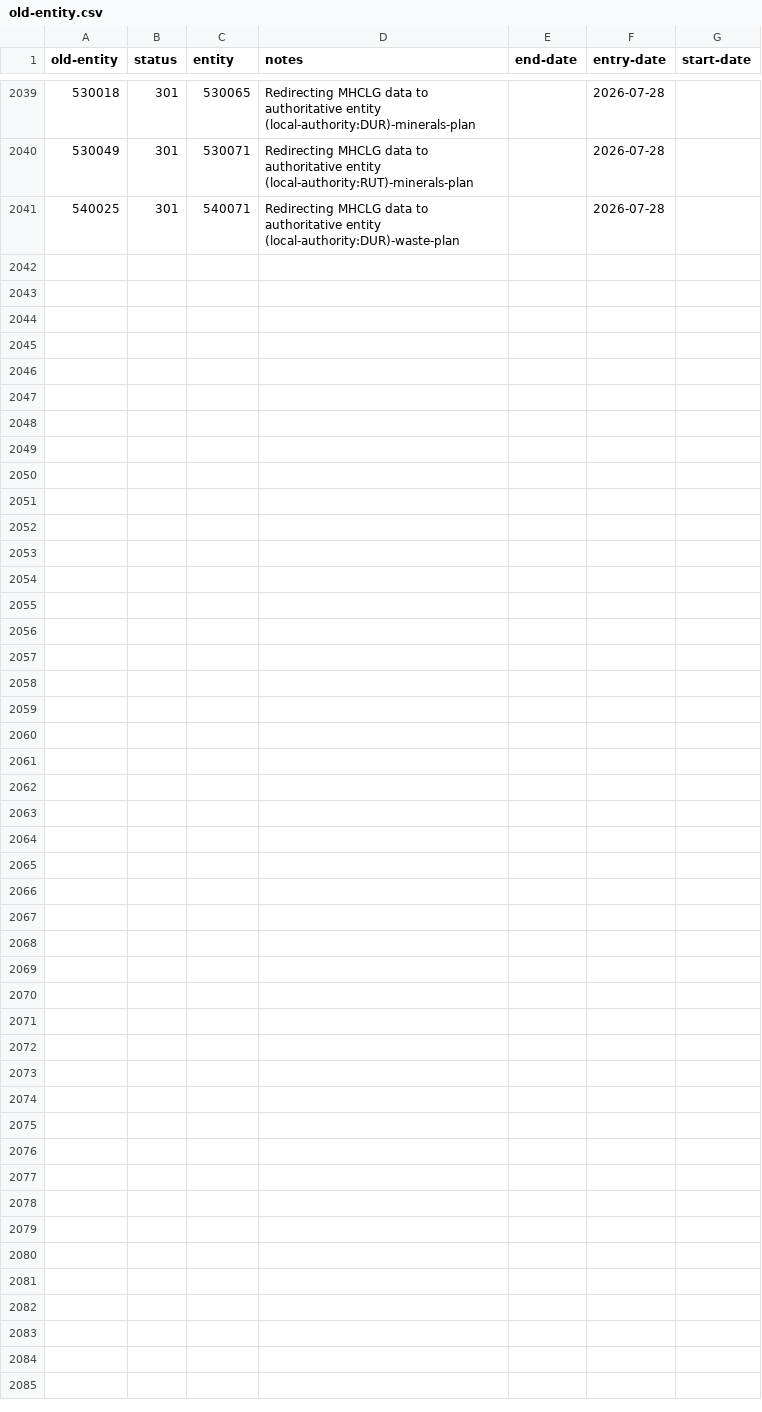
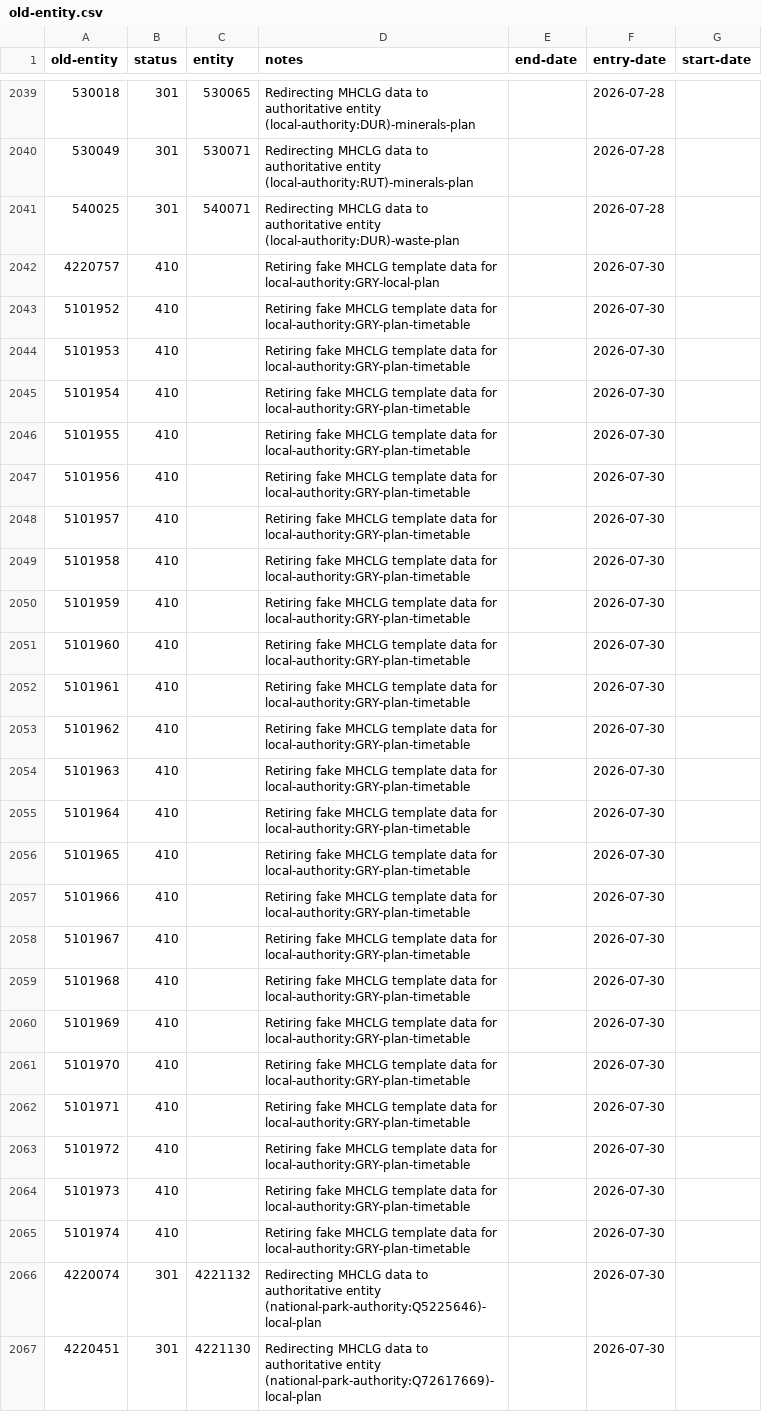
Before and after one commit to digital-land/config, a CSV file: pipeline/local-plan/old-entity.csv, drawn as a sheet; only a part is shown, gaps mark what is left out.

Commit message:
Deduplicate CA geographies and retire/redirect MHCLG CA/plan data

```diff
--- a/pipeline/local-plan/old-entity.csv
+++ b/pipeline/local-plan/old-entity.csv
@@ -2041 +2041,27 @@ old-entity,status,entity,notes,end-date,entry-date,start-date
 540025,301,540071,Redirecting MHCLG data to authoritative entity (local-authority:DUR)-waste-plan,,2026-07-28,
+4220757,410,,Retiring fake MHCLG template data for local-authority:GRY-local-plan,,2026-07-30,
+5101952,410,,Retiring fake MHCLG template data for local-authority:GRY-plan-timetable,,2026-07-30,
+5101953,410,,Retiring fake MHCLG template data for local-authority:GRY-plan-timetable,,2026-07-30,
+5101954,410,,Retiring fake MHCLG template data for local-authority:GRY-plan-timetable,,2026-07-30,
+5101955,410,,Retiring fake MHCLG template data for local-authority:GRY-plan-timetable,,2026-07-30,
+5101956,410,,Retiring fake MHCLG template data for local-authority:GRY-plan-timetable,,2026-07-30,
+5101957,410,,Retiring fake MHCLG template data for local-authority:GRY-plan-timetable,,2026-07-30,
+5101958,410,,Retiring fake MHCLG template data for local-authority:GRY-plan-timetable,,2026-07-30,
+5101959,410,,Retiring fake MHCLG template data for local-authority:GRY-plan-timetable,,2026-07-30,
+5101960,410,,Retiring fake MHCLG template data for local-authority:GRY-plan-timetable,,2026-07-30,
+5101961,410,,Retiring fake MHCLG template data for local-authority:GRY-plan-timetable,,2026-07-30,
+5101962,410,,Retiring fake MHCLG template data for local-authority:GRY-plan-timetable,,2026-07-30,
+5101963,410,,Retiring fake MHCLG template data for local-authority:GRY-plan-timetable,,2026-07-30,
+5101964,410,,Retiring fake MHCLG template data for local-authority:GRY-plan-timetable,,2026-07-30,
+5101965,410,,Retiring fake MHCLG template data for local-authority:GRY-plan-timetable,,2026-07-30,
+5101966,410,,Retiring fake MHCLG template data for local-authority:GRY-plan-timetable,,2026-07-30,
+5101967,410,,Retiring fake MHCLG template data for local-authority:GRY-plan-timetable,,2026-07-30,
+5101968,410,,Retiring fake MHCLG template data for local-authority:GRY-plan-timetable,,2026-07-30,
+5101969,410,,Retiring fake MHCLG template data for local-authority:GRY-plan-timetable,,2026-07-30,
+5101970,410,,Retiring fake MHCLG template data for local-authority:GRY-plan-timetable,,2026-07-30,
+5101971,410,,Retiring fake MHCLG template data for local-authority:GRY-plan-timetable,,2026-07-30,
+5101972,410,,Retiring fake MHCLG template data for local-authority:GRY-plan-timetable,,2026-07-30,
+5101973,410,,Retiring fake MHCLG template data for local-authority:GRY-plan-timetable,,2026-07-30,
+5101974,410,,Retiring fake MHCLG template data for local-authority:GRY-plan-timetable,,2026-07-30,
+4220074,301,4221132,Redirecting MHCLG data to authoritative entity (national-park-authority:Q5225646)-local-plan,,2026-07-30,
+4220451,301,4221130,Redirecting MHCLG data to authoritative entity (national-park-authority:Q72617669)-local-plan,,2026-07-30,
```
